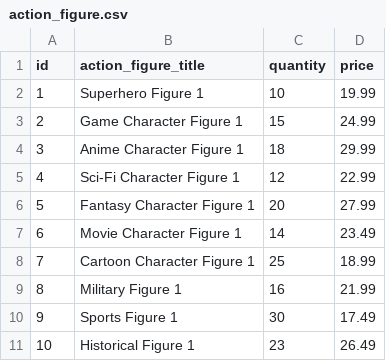
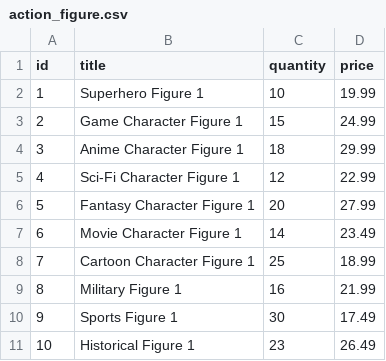
Before and after one commit to DeeJaeMann/w_plt_assign, a CSV file: sql/game-store-III/store/data/action_figure.csv, drawn as a sheet.

Commit message:
Completed schema validation and data import

```diff
--- a/sql/game-store-III/store/data/action_figure.csv
+++ b/sql/game-store-III/store/data/action_figure.csv
@@ -1,2 +1,2 @@
-id,action_figure_title,quantity,price
+id,title,quantity,price
 1,Superhero Figure 1,10,19.99
```
Also changed, not shown: sql/game-store-III/store/data/employee.csv, sql/game-store-III/store/data/game.csv, 3 other files.
